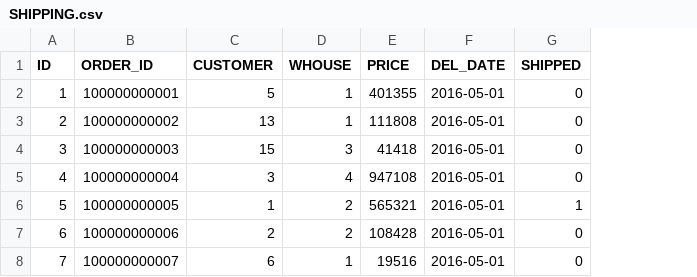
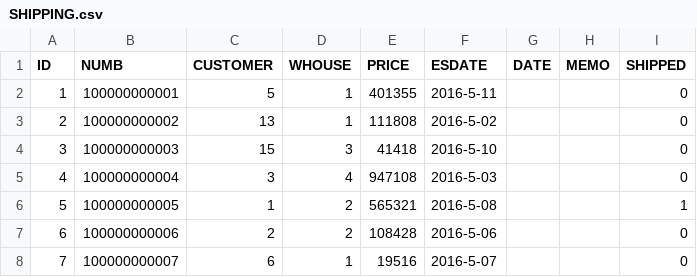
Before and after one commit to katsubeeee/yohe, a CSV file: WebContent/data/SHIPPING.csv, drawn as a sheet; removed rows and columns are numbered as before the commit, all else as after; the diff names each change by its address in the sheet, - before the commit and + after, or states it on an @@ line.

```diff
--- a/WebContent/data/SHIPPING.csv
+++ b/WebContent/data/SHIPPING.csv
-column F (DEL_DATE), rows 2-8: all 2016-05-01
+column F (ESDATE), rows 2-8: 2016-5-11 | 2016-5-02 | 2016-5-10 | 2016-5-03 | 2016-5-08 | 2016-5-06 | 2016-5-07
+column G (DATE), empty
+column H (MEMO), empty
-B1: ORDER_ID
+B1: NUMB
```
Also changed, not shown: WebContent/data/RETURNING-DETAIL.csv, WebContent/data/RETURNING.csv, 33 other files.
